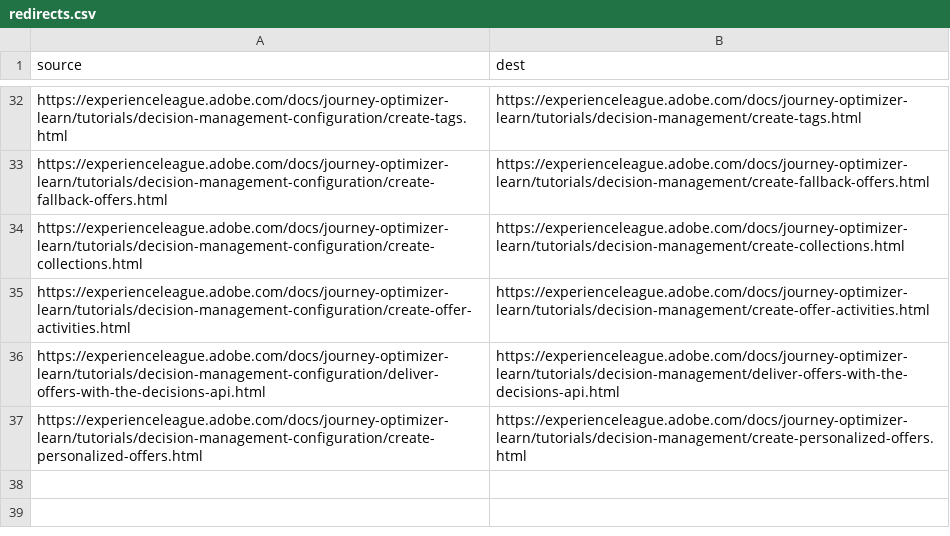
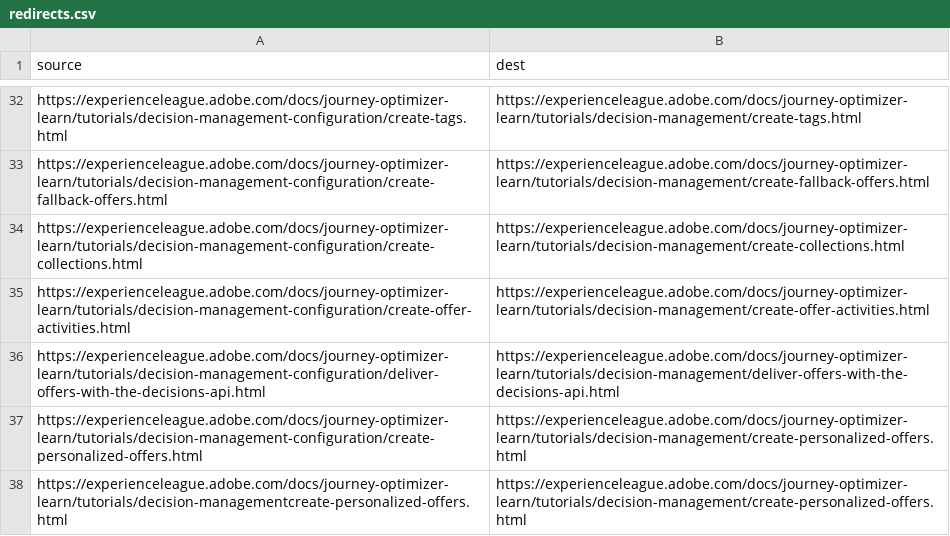
Before and after one commit to AdobeDocs/journey-optimizer-learn.zh-Hans, a CSV file: redirects.csv, drawn as a sheet; only a part is shown, gaps mark what is left out.

Commit message:
Synced non localizable files from repo .

```diff
--- a/redirects.csv
+++ b/redirects.csv
@@ -37 +37,2 @@ https://experienceleague.adobe.com/docs/journey-optimizer-learn/tutorials/decisi
 https://experienceleague.adobe.com/docs/journey-optimizer-learn/tutorials/decision-management-configuration/create-personalized-offers.html,https://experienceleague.adobe.com/docs/journey-optimizer-learn/tutorials/decision-management/create-personalized-offers.html
+https://experienceleague.adobe.com/docs/journey-optimizer-learn/tutorials/decision-managementcreate-personalized-offers.html,https://experienceleague.adobe.com/docs/journey-optimizer-learn/tutorials/decision-management/create-personalized-offers.html
```
